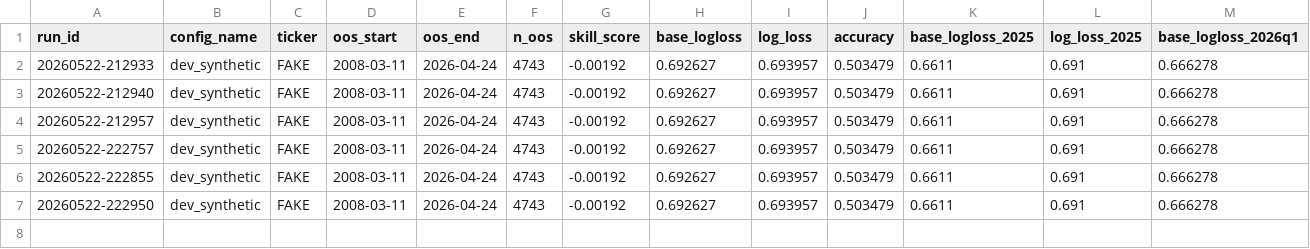
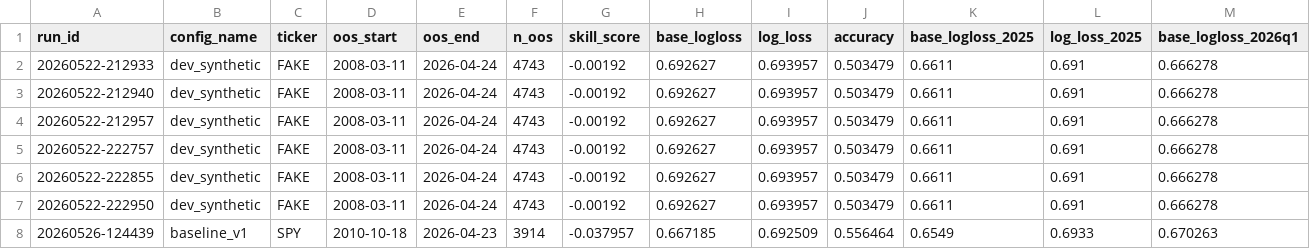
Before and after one commit to pavarit/lidr-models, a CSV file: artifacts/results_log.csv, drawn as a sheet; only a part is shown; rows hold the shown columns only; the diff names each change by its address in the sheet, - before the commit and + after, or states it on an @@ line.

```diff
--- a/artifacts/results_log.csv
+++ b/artifacts/results_log.csv
+row 8: 20260526-124439 | baseline_v1 | SPY | 2010-10-18 | 2026-04-23 | 3914 | -0.037957 | 0.667185 | 0.692509 | 0.556464 | 0.6549 | 0.6933 | 0.670263
```
